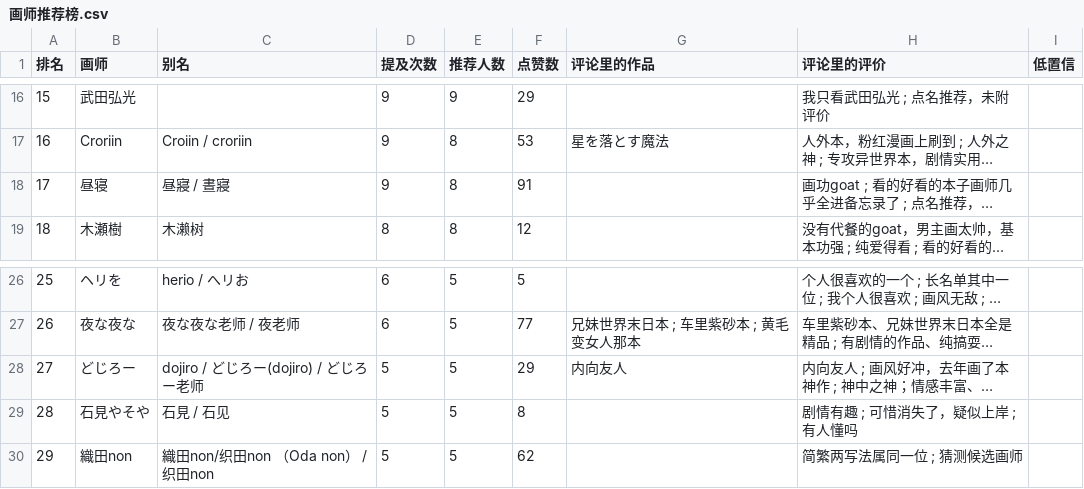
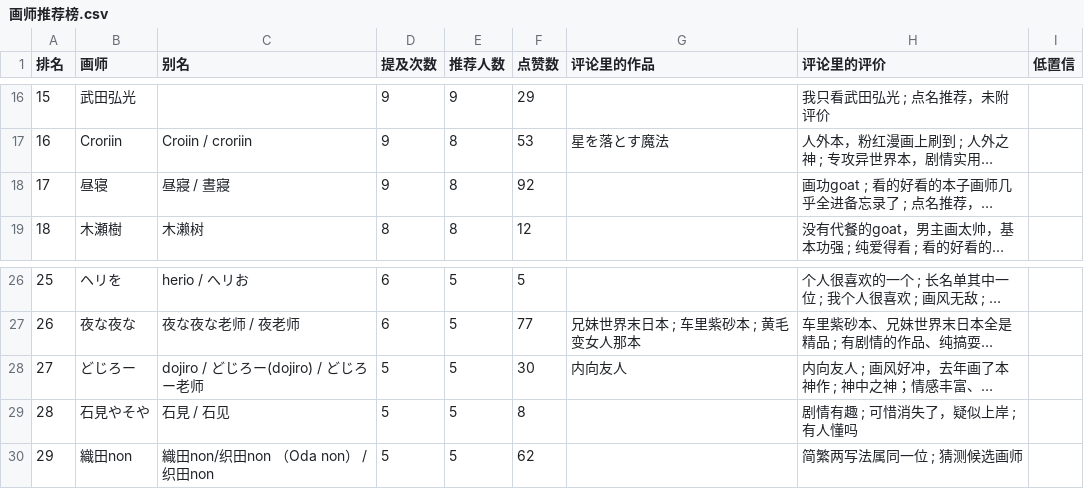
Before and after one commit to me1dlinger/bili-painter-recs, a CSV file: 画师推荐榜.csv, drawn as a sheet; only a part is shown, gaps mark what is left out; long unchanged cells end in …; the diff names each change by its address in the sheet, - before the commit and + after, or states it on an @@ line.

Commit message:
data: 更新评论区画师数据 2026-11-06 01:01

```diff
--- a/画师推荐榜.csv
+++ b/画师推荐榜.csv
-F18 (点赞数): 91
+F18 (点赞数): 92
-F28 (点赞数): 29
+F28 (点赞数): 30
```
Also changed, not shown: 8 other files.
